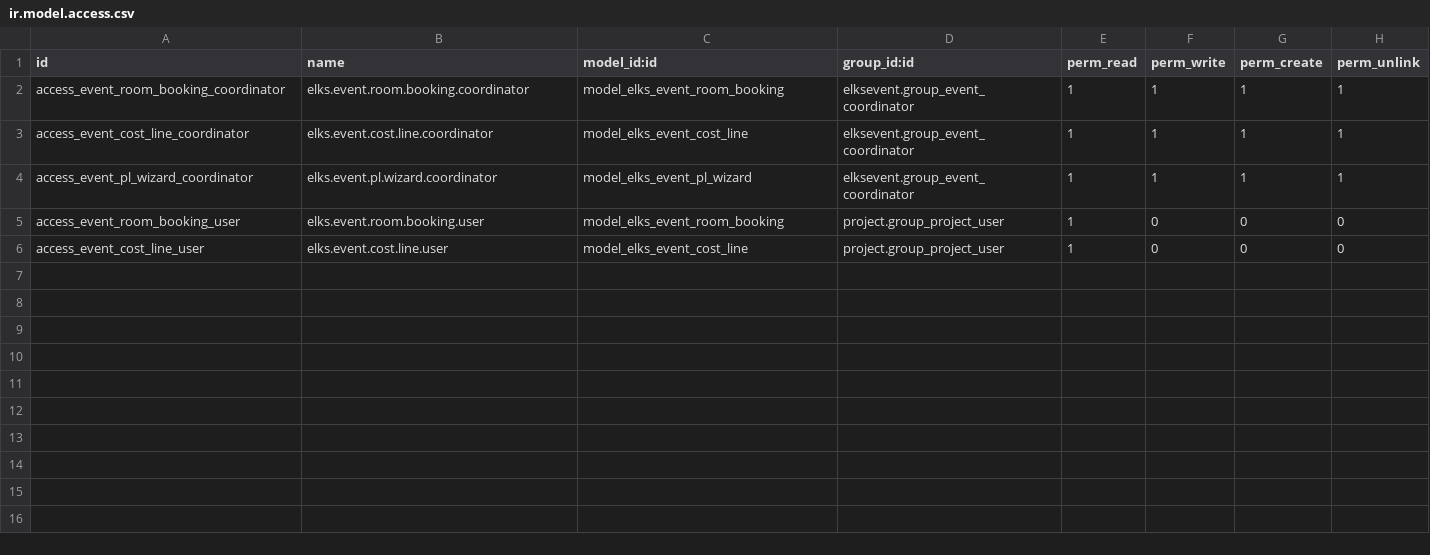
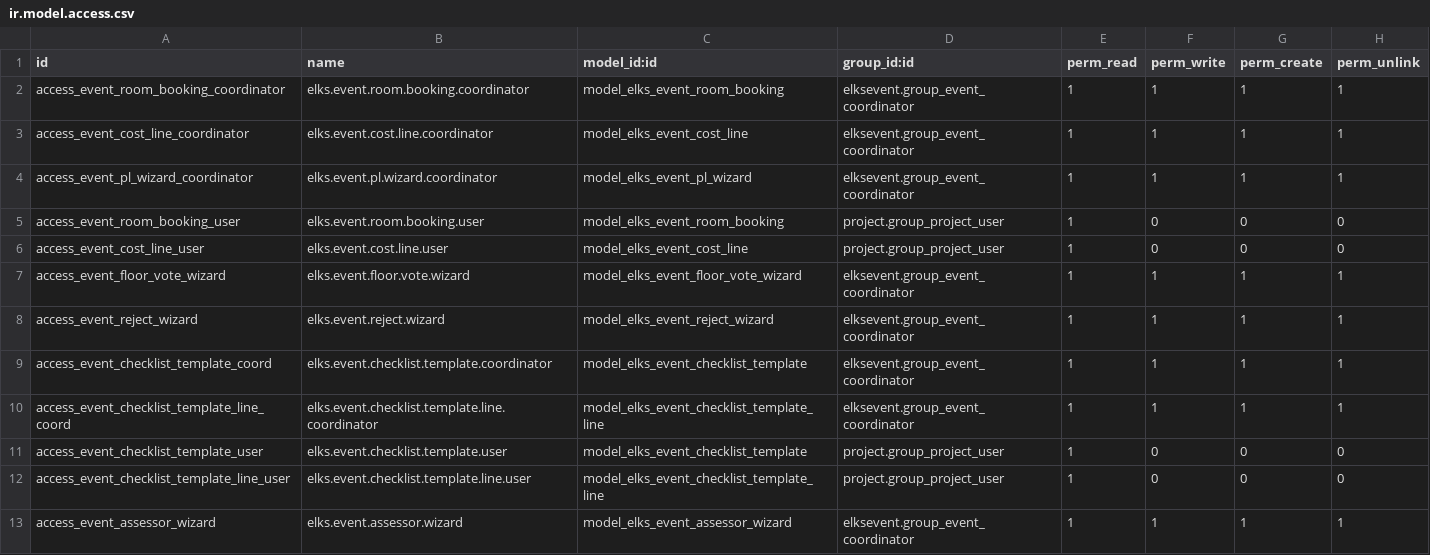
Before and after one commit to LeoricCryotek/elksevent, a CSV file: security/ir.model.access.csv, drawn as a sheet; the diff names each change by its address in the sheet, - before the commit and + after, or states it on an @@ line.

```diff
--- a/security/ir.model.access.csv
+++ b/security/ir.model.access.csv
+row 7: access_event_floor_vote_wizard | elks.event.floor.vote.wizard | model_elks_event_floor_vote_wizard | elksevent.group_event_coordinator | 1 | 1 | 1 | 1
+row 8: access_event_reject_wizard | elks.event.reject.wizard | model_elks_event_reject_wizard | elksevent.group_event_coordinator | 1 | 1 | 1 | 1
+row 9: access_event_checklist_template_coord | elks.event.checklist.template.coordinator | model_elks_event_checklist_template | elksevent.group_event_coordinator | 1 | 1 | 1 | 1
+row 10: access_event_checklist_template_line_coord | elks.event.checklist.template.line.coordinator | model_elks_event_checklist_template_line | elksevent.group_event_coordinator | 1 | 1 | 1 | 1
+row 11: access_event_checklist_template_user | elks.event.checklist.template.user | model_elks_event_checklist_template | project.group_project_user | 1 | 0 | 0 | 0
+row 12: access_event_checklist_template_line_user | elks.event.checklist.template.line.user | model_elks_event_checklist_template_line | project.group_project_user | 1 | 0 | 0 | 0
+row 13: access_event_assessor_wizard | elks.event.assessor.wizard | model_elks_event_assessor_wizard | elksevent.group_event_coordinator | 1 | 1 | 1 | 1
```
Also changed, not shown: 42 other files.
